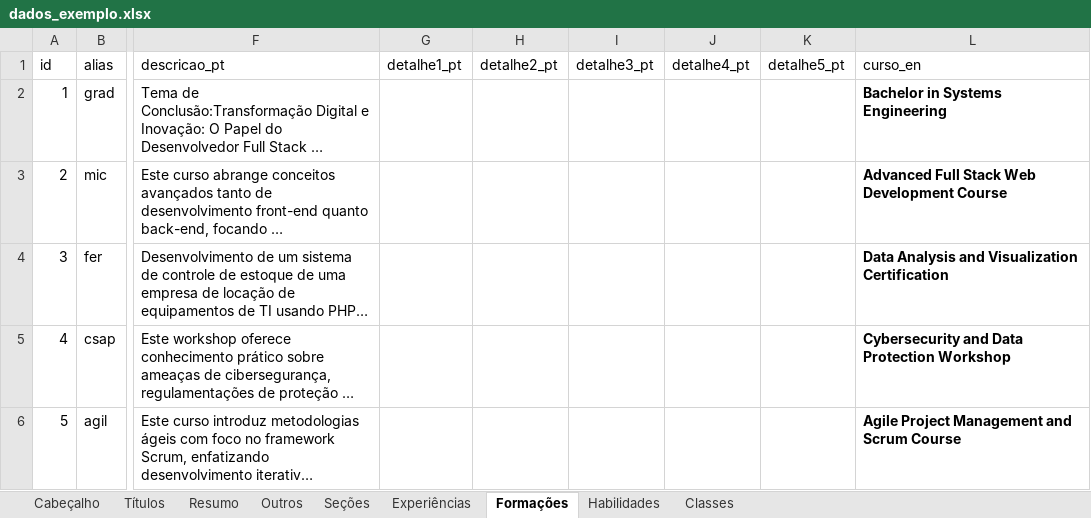
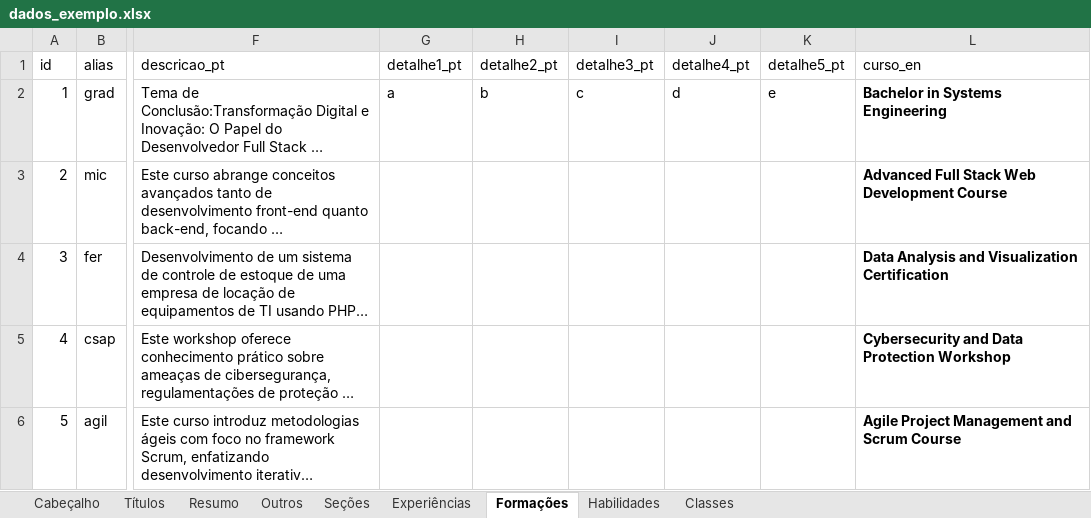
Before and after one commit to gabrielmrp/cvgen, an Excel workbook: dados_exemplo.xlsx, sheet Formações, drawn as a sheet; only a part is shown, gaps mark what is left out; long unchanged cells end in …; values as stored, in another font and other column widths than the file's, no borders; the diff names each change by its address in the sheet, - before the commit and + after, or states it on an @@ line.

```diff
--- a/dados_exemplo.xlsx (sheet Formações)
+++ b/dados_exemplo.xlsx (sheet Formações)
-G2 (detalhe1_pt): (empty)
+G2 (detalhe1_pt): a
-H2 (detalhe2_pt): (empty)
+H2 (detalhe2_pt): b
-I2 (detalhe3_pt): (empty)
+I2 (detalhe3_pt): c
-J2 (detalhe4_pt): (empty)
+J2 (detalhe4_pt): d
-K2 (detalhe5_pt): (empty)
+K2 (detalhe5_pt): e
```
Also changed, not shown: sheet Seções, sheet Habilidades, sheet Experiências, 20 other files.
